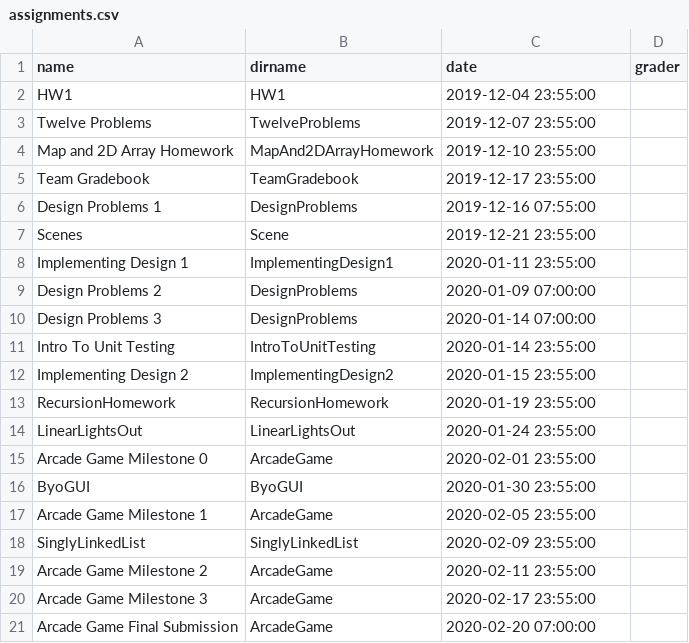
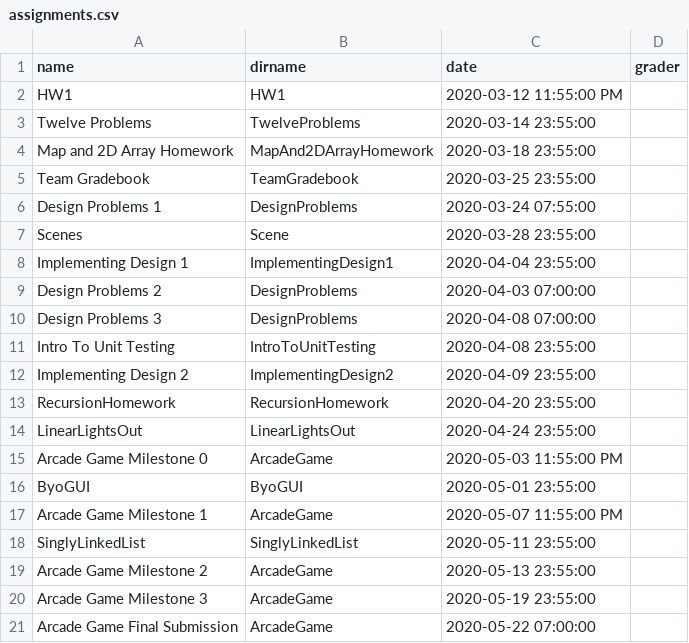
Before and after one commit to RHIT-CSSE/csse220, a CSV file: _data/assignments.csv, drawn as a sheet.

```diff
--- a/_data/assignments.csv
+++ b/_data/assignments.csv
@@ -1,21 +1,21 @@
 name,dirname,date,grader
-HW1,HW1,2019-12-04 23:55:00,
-Twelve Problems,TwelveProblems,2019-12-07 23:55:00,
-Map and 2D Array Homework,MapAnd2DArrayHomework,2019-12-10 23:55:00,
-Team Gradebook,TeamGradebook,2019-12-17 23:55:00,
-Design Problems 1,DesignProblems,2019-12-16 07:55:00,
-Scenes,Scene,2019-12-21 23:55:00,
-Implementing Design 1,ImplementingDesign1,2020-01-11 23:55:00,
-Design Problems 2,DesignProblems,2020-01-09 07:00:00,
-Design Problems 3,DesignProblems,2020-01-14 07:00:00,
-Intro To Unit Testing,IntroToUnitTesting,2020-01-14 23:55:00,
-Implementing Design 2,ImplementingDesign2,2020-01-15 23:55:00,
-RecursionHomework,RecursionHomework,2020-01-19 23:55:00,
-LinearLightsOut,LinearLightsOut,2020-01-24 23:55:00,
-Arcade Game Milestone 0,ArcadeGame,2020-02-01 23:55:00,
-ByoGUI,ByoGUI,2020-01-30 23:55:00,
-Arcade Game Milestone 1,ArcadeGame,2020-02-05 23:55:00,
-SinglyLinkedList,SinglyLinkedList ,2020-02-09 23:55:00,
-Arcade Game Milestone 2,ArcadeGame,2020-02-11 23:55:00,
-Arcade Game Milestone 3,ArcadeGame,2020-02-17 23:55:00,
-Arcade Game Final Submission,ArcadeGame,2020-02-20 07:00:00,
+HW1,HW1,2020-03-12 11:55:00 PM,
+Twelve Problems,TwelveProblems,2020-03-14 23:55:00,
+Map and 2D Array Homework,MapAnd2DArrayHomework,2020-03-18 23:55:00,
+Team Gradebook,TeamGradebook,2020-03-25 23:55:00,
+Design Problems 1,DesignProblems,2020-03-24 07:55:00,
+Scenes,Scene,2020-03-28 23:55:00,
+Implementing Design 1,ImplementingDesign1,2020-04-04 23:55:00,
+Design Problems 2,DesignProblems,2020-04-03 07:00:00,
+Design Problems 3,DesignProblems,2020-04-08 07:00:00,
+Intro To Unit Testing,IntroToUnitTesting,2020-04-08 23:55:00,
+Implementing Design 2,ImplementingDesign2,2020-04-09 23:55:00,
+RecursionHomework,RecursionHomework,2020-04-20 23:55:00,
+LinearLightsOut,LinearLightsOut,2020-04-24 23:55:00,
+Arcade Game Milestone 0,ArcadeGame,2020-05-03 11:55:00 PM,
+ByoGUI,ByoGUI,2020-05-01 23:55:00,
+Arcade Game Milestone 1,ArcadeGame,2020-05-07 11:55:00 PM,
+SinglyLinkedList,SinglyLinkedList ,2020-05-11 23:55:00,
+Arcade Game Milestone 2,ArcadeGame,2020-05-13 23:55:00,
+Arcade Game Milestone 3,ArcadeGame,2020-05-19 23:55:00,
+Arcade Game Final Submission,ArcadeGame,2020-05-22 07:00:00,
```
Also changed, not shown: 3 other files.
